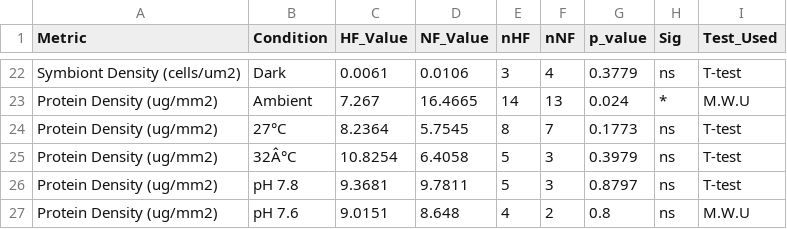
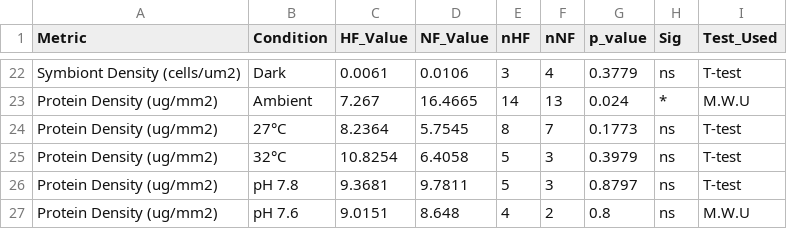
Before and after one commit to LielUziahu/S_Pistillata_Bet-Hedging, a CSV file: supplementary/Combined_Master_Statistical_Summary.csv, drawn as a sheet; only a part is shown, gaps mark what is left out.

Commit message:
Update Combined_Master_Statistical_Summary.csv

```diff
--- a/supplementary/Combined_Master_Statistical_Summary.csv
+++ b/supplementary/Combined_Master_Statistical_Summary.csv
@@ -24,3 +24,3 @@ Protein Density (ug/mm2),Ambient,7.267,16.4665,14,13,0.024,*,M.W.U
 Protein Density (ug/mm2),27°C,8.2364,5.7545,8,7,0.1773,ns,T-test
-Protein Density (ug/mm2),32Â°C,10.8254,6.4058,5,3,0.3979,ns,T-test
+Protein Density (ug/mm2),32°C,10.8254,6.4058,5,3,0.3979,ns,T-test
 Protein Density (ug/mm2),pH 7.8,9.3681,9.7811,5,3,0.8797,ns,T-test
```
